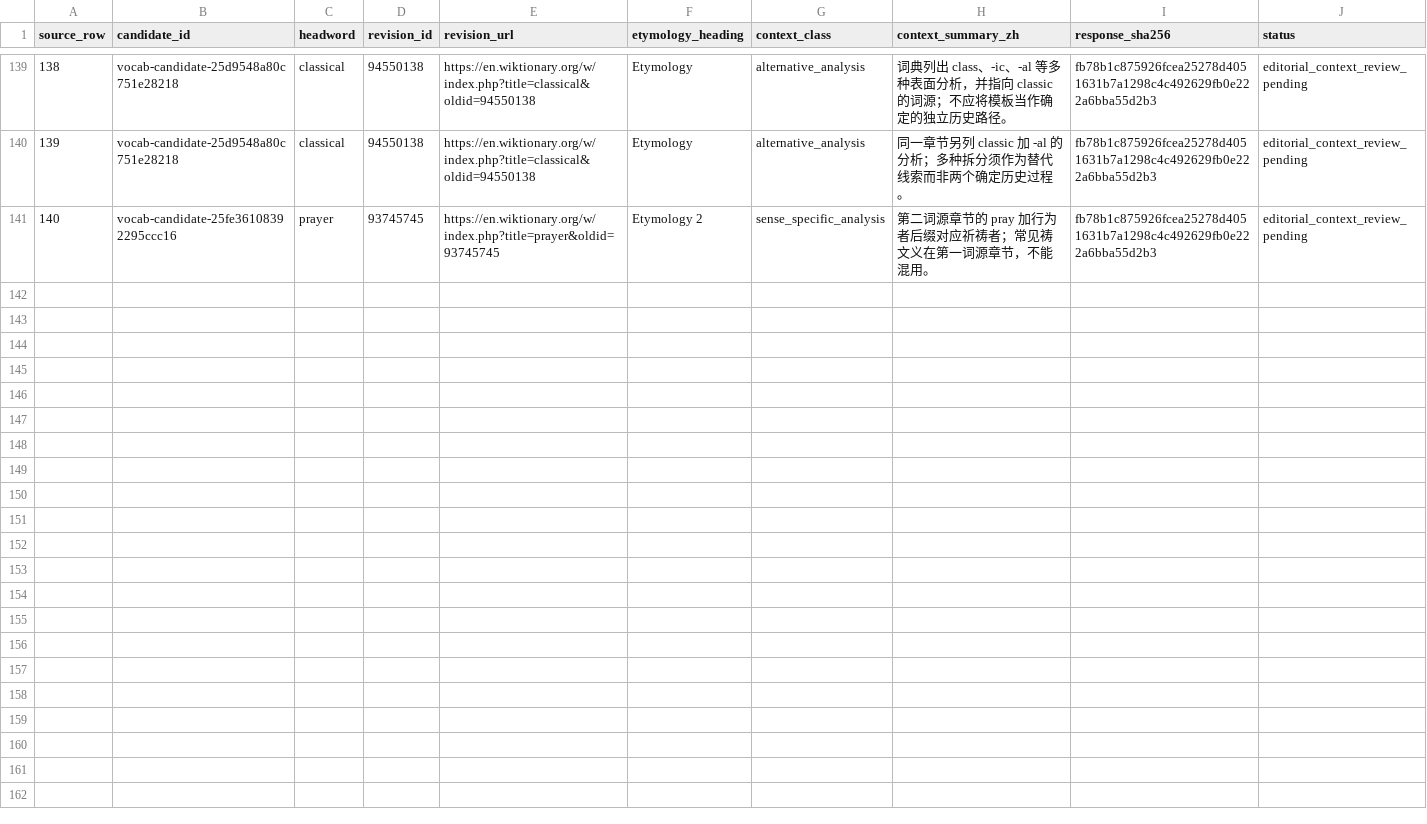
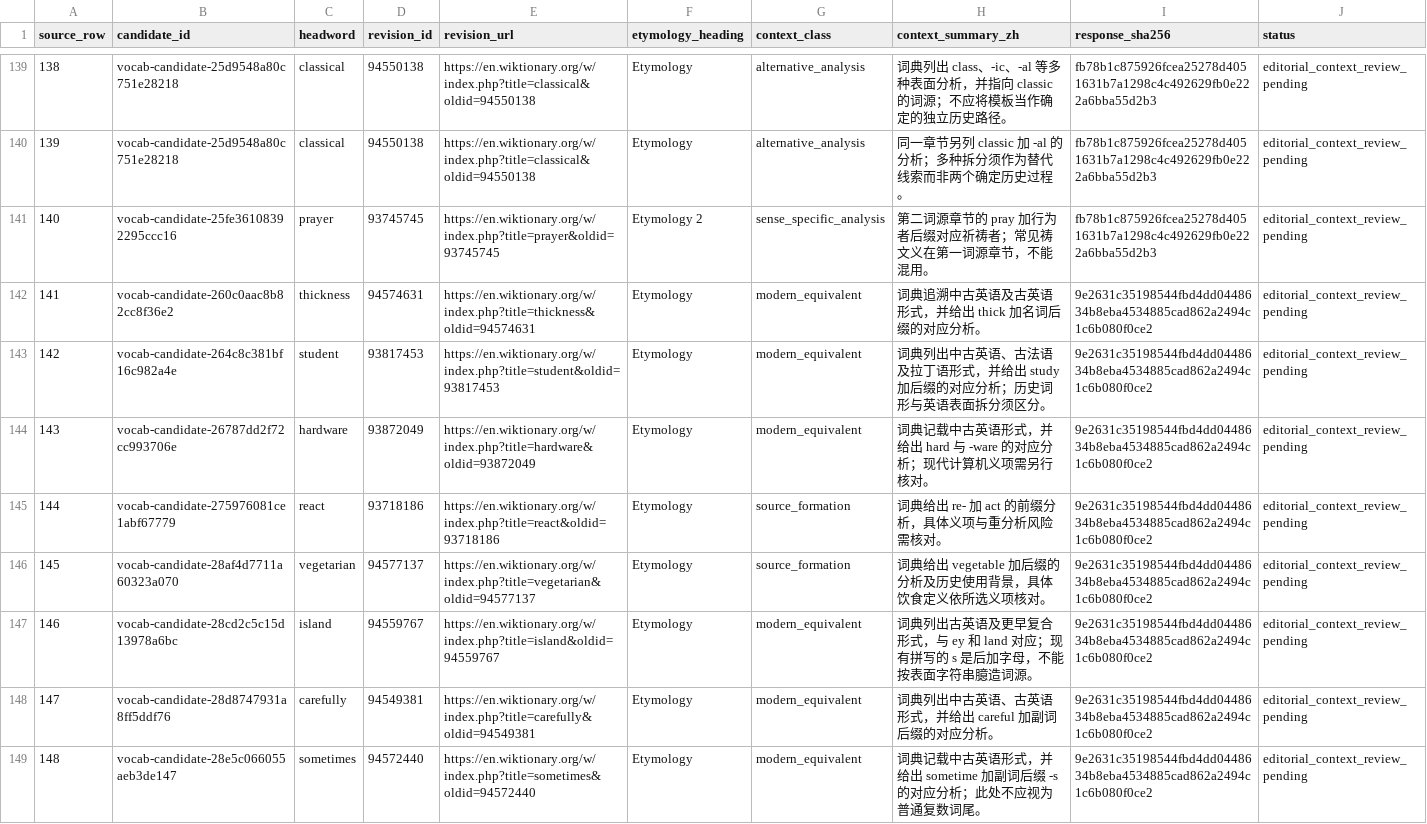
Before and after one commit to AloofLW/Etyra, a CSV file: docs/MORPHOLOGY_CONTEXT_REVIEW_PILOT.csv, drawn as a sheet; only a part is shown, gaps mark what is left out; the diff covers the shown part only; the diff names each change by its address in the sheet, - before the commit and + after, or states it on an @@ line.

Commit message:
Review additional word formation contexts

```diff
--- a/docs/MORPHOLOGY_CONTEXT_REVIEW_PILOT.csv
+++ b/docs/MORPHOLOGY_CONTEXT_REVIEW_PILOT.csv
+row 142: 141 | vocab-candidate-260c0aac8b82cc8f36e2 | thickness | 94574631 | https://en.wiktionary.org/w/index.php?title=thickness&oldid=94574631 | Etymology | modern_equivalent | 词典追溯中古英语及古英语形式，并给出 thick 加名词后缀的对应分析。 | 9e2631c35198544fbd4dd0448634b8eba4534885cad862a2494c1c6b080f0ce2 | editorial_context_review_pending
+row 143: 142 | vocab-candidate-264c8c381bf16c982a4e | student | 93817453 | https://en.wiktionary.org/w/index.php?title=student&oldid=93817453 | Etymology | modern_equivalent | 词典列出中古英语、古法语及拉丁语形式，并给出 study 加后缀的对应分析；历史词形与英语表面拆分须区分。 | 9e2631c35198544fbd4dd0448634b8eba4534885cad862a2494c1c6b080f0ce2 | editorial_context_review_pending
+row 144: 143 | vocab-candidate-26787dd2f72cc993706e | hardware | 93872049 | https://en.wiktionary.org/w/index.php?title=hardware&oldid=93872049 | Etymology | modern_equivalent | 词典记载中古英语形式，并给出 hard 与 -ware 的对应分析；现代计算机义项需另行核对。 | 9e2631c35198544fbd4dd0448634b8eba4534885cad862a2494c1c6b080f0ce2 | editorial_context_review_pending
+row 145: 144 | vocab-candidate-275976081ce1abf67779 | react | 93718186 | https://en.wiktionary.org/w/index.php?title=react&oldid=93718186 | Etymology | source_formation | 词典给出 re- 加 act 的前缀分析，具体义项与重分析风险需核对。 | 9e2631c35198544fbd4dd0448634b8eba4534885cad862a2494c1c6b080f0ce2 | editorial_context_review_pending
+row 146: 145 | vocab-candidate-28af4d7711a60323a070 | vegetarian | 94577137 | https://en.wiktionary.org/w/index.php?title=vegetarian&oldid=94577137 | Etymology | source_formation | 词典给出 vegetable 加后缀的分析及历史使用背景，具体饮食定义依所选义项核对。 | 9e2631c35198544fbd4dd0448634b8eba4534885cad862a2494c1c6b080f0ce2 | editorial_context_review_pending
+row 147: 146 | vocab-candidate-28cd2c5c15d13978a6bc | island | 94559767 | https://en.wiktionary.org/w/index.php?title=island&oldid=94559767 | Etymology | modern_equivalent | 词典列出古英语及更早复合形式，与 ey 和 land 对应；现有拼写的 s 是后加字母，不能按表面字符串臆造词源。 | 9e2631c35198544fbd4dd0448634b8eba4534885cad862a2494c1c6b080f0ce2 | editorial_context_review_pending
+row 148: 147 | vocab-candidate-28d8747931a8ff5ddf76 | carefully | 94549381 | https://en.wiktionary.org/w/index.php?title=carefully&oldid=94549381 | Etymology | modern_equivalent | 词典列出中古英语、古英语形式，并给出 careful 加副词后缀的对应分析。 | 9e2631c35198544fbd4dd0448634b8eba4534885cad862a2494c1c6b080f0ce2 | editorial_context_review_pending
+row 149: 148 | vocab-candidate-28e5c066055aeb3de147 | sometimes | 94572440 | https://en.wiktionary.org/w/index.php?title=sometimes&oldid=94572440 | Etymology | modern_equivalent | 词典记载中古英语形式，并给出 sometime 加副词后缀 -s 的对应分析；此处不应视为普通复数词尾。 | 9e2631c35198544fbd4dd0448634b8eba4534885cad862a2494c1c6b080f0ce2 | editorial_context_review_pending
```
Also changed, not shown: 7 added rows elsewhere in this file, docs/MORPHOLOGY_COMPONENT_CONTEXT_QUEUE.csv, 2 other files.
